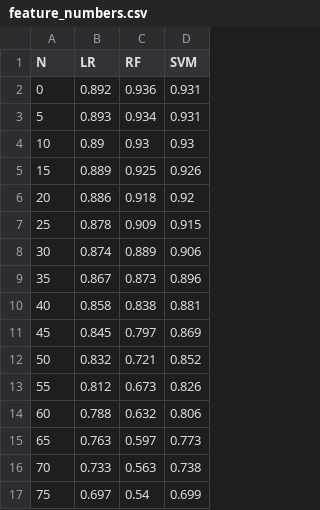
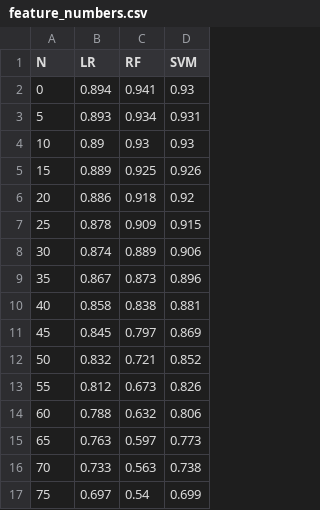
Before and after one commit to rlindeque42/misinformation_in_social_media, a CSV file: results/feature_numbers.csv, drawn as a sheet.

```diff
--- a/results/feature_numbers.csv
+++ b/results/feature_numbers.csv
@@ -1,3 +1,3 @@
 N,LR,RF,SVM
-0,0.892,0.936,0.931
+0,0.894,0.941,0.93
 5,0.893,0.934,0.931
```
Also changed, not shown: results/feature_divisive.csv, results/feature_first_person.csv, 11 other files.
